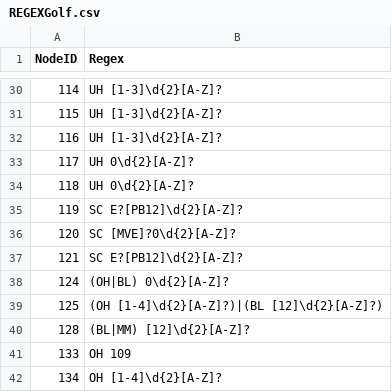
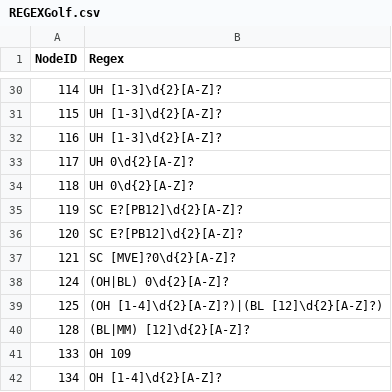
Before and after one commit to DryCreations/wsu-tunnel-app, a CSV file: REGEXGolf.csv, drawn as a sheet; only a part is shown, gaps mark what is left out.

Commit message:
More fixes to Student Success Center
Why do we even have a penthouse on campus?

```diff
--- a/REGEXGolf.csv
+++ b/REGEXGolf.csv
@@ -35,4 +35,4 @@ NodeID,Regex
 119,SC E?[PB12]\d{2}[A-Z]?
-120,SC [MVE]?0\d{2}[A-Z]?
-121,SC E?[PB12]\d{2}[A-Z]?
+120,SC E?[PB12]\d{2}[A-Z]?
+121,SC [MVE]?0\d{2}[A-Z]?
 124,(OH|BL) 0\d{2}[A-Z]?
```
